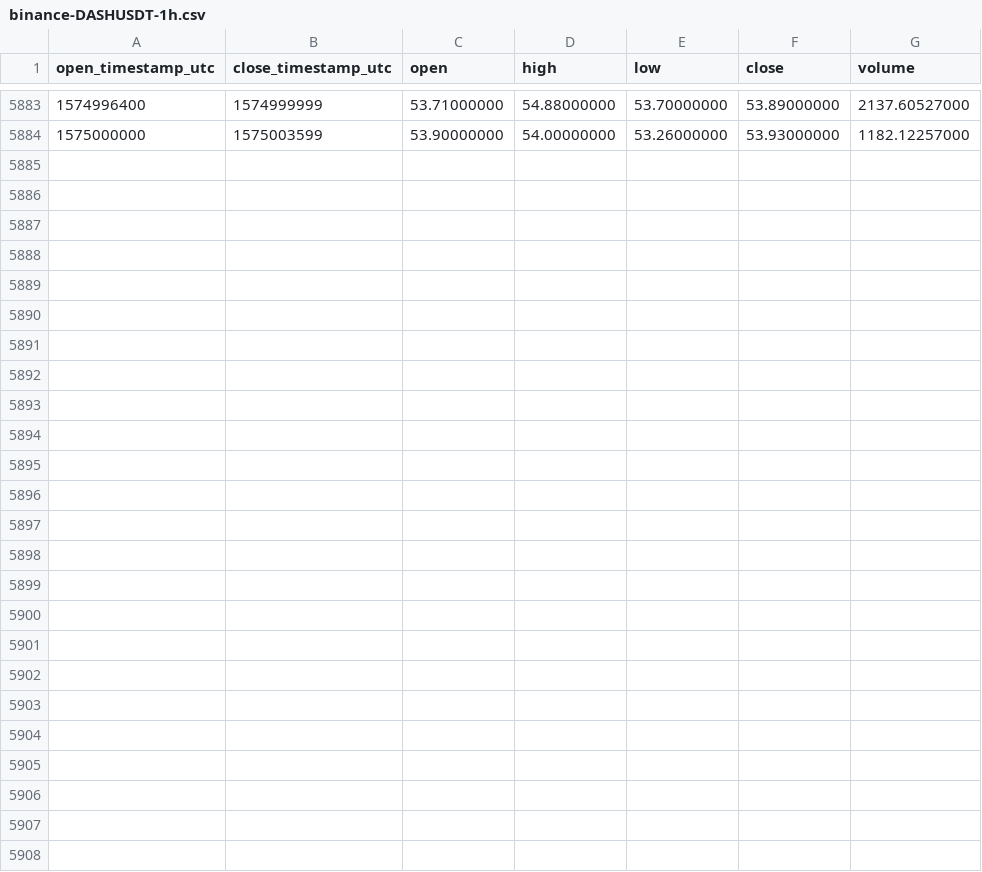
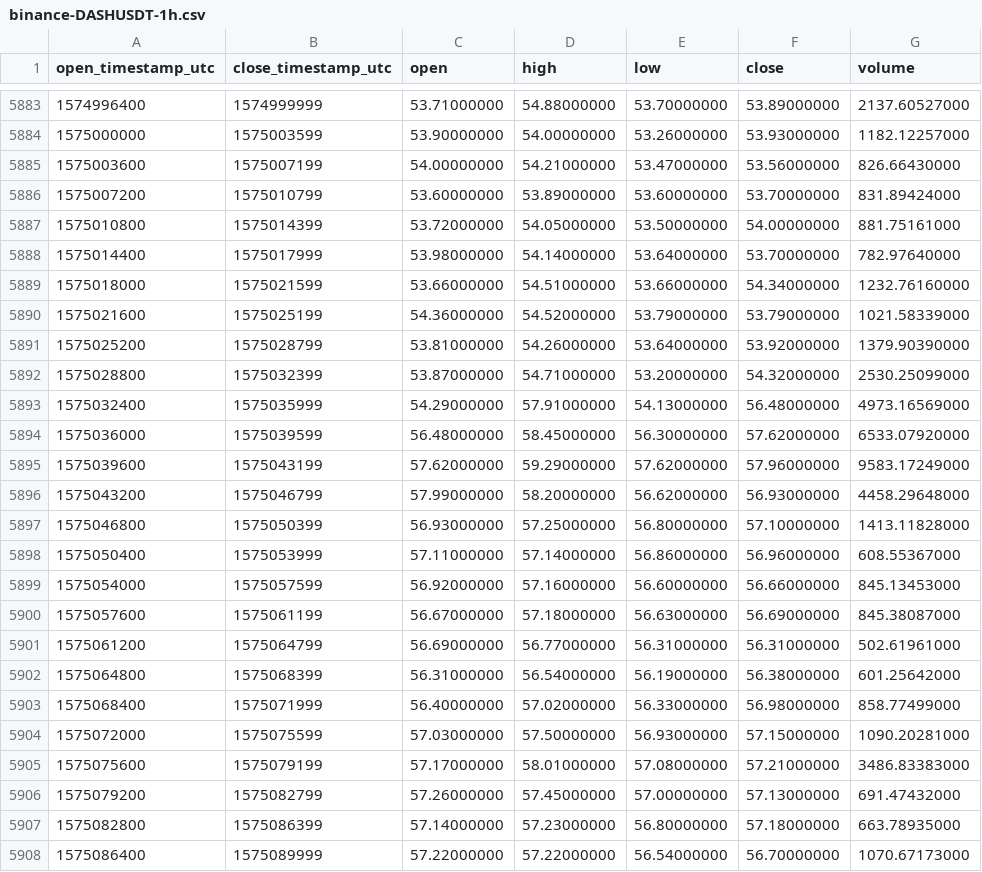
Before and after one commit to cryptobigbro/binance-DASHUSDT, a CSV file: binance-DASHUSDT-1h.csv, drawn as a sheet; only a part is shown, gaps mark what is left out.

Commit message:
Update OHLCV data.

```diff
--- a/binance-DASHUSDT-1h.csv
+++ b/binance-DASHUSDT-1h.csv
@@ -5884 +5884,25 @@ open_timestamp_utc,close_timestamp_utc,open,high,low,close,volume
 1575000000,1575003599,53.90000000,54.00000000,53.26000000,53.93000000,1182.12257000
+1575003600,1575007199,54.00000000,54.21000000,53.47000000,53.56000000,826.66430000
+1575007200,1575010799,53.60000000,53.89000000,53.60000000,53.70000000,831.89424000
+1575010800,1575014399,53.72000000,54.05000000,53.50000000,54.00000000,881.75161000
+1575014400,1575017999,53.98000000,54.14000000,53.64000000,53.70000000,782.97640000
+1575018000,1575021599,53.66000000,54.51000000,53.66000000,54.34000000,1232.76160000
+1575021600,1575025199,54.36000000,54.52000000,53.79000000,53.79000000,1021.58339000
+1575025200,1575028799,53.81000000,54.26000000,53.64000000,53.92000000,1379.90390000
+1575028800,1575032399,53.87000000,54.71000000,53.20000000,54.32000000,2530.25099000
+1575032400,1575035999,54.29000000,57.91000000,54.13000000,56.48000000,4973.16569000
+1575036000,1575039599,56.48000000,58.45000000,56.30000000,57.62000000,6533.07920000
+1575039600,1575043199,57.62000000,59.29000000,57.62000000,57.96000000,9583.17249000
+1575043200,1575046799,57.99000000,58.20000000,56.62000000,56.93000000,4458.29648000
+1575046800,1575050399,56.93000000,57.25000000,56.80000000,57.10000000,1413.11828000
+1575050400,1575053999,57.11000000,57.14000000,56.86000000,56.96000000,608.55367000
+1575054000,1575057599,56.92000000,57.16000000,56.60000000,56.66000000,845.13453000
+1575057600,1575061199,56.67000000,57.18000000,56.63000000,56.69000000,845.38087000
+1575061200,1575064799,56.69000000,56.77000000,56.31000000,56.31000000,502.61961000
+1575064800,1575068399,56.31000000,56.54000000,56.19000000,56.38000000,601.25642000
+1575068400,1575071999,56.40000000,57.02000000,56.33000000,56.98000000,858.77499000
+1575072000,1575075599,57.03000000,57.50000000,56.93000000,57.15000000,1090.20281000
+1575075600,1575079199,57.17000000,58.01000000,57.08000000,57.21000000,3486.83383000
+1575079200,1575082799,57.26000000,57.45000000,57.00000000,57.13000000,691.47432000
+1575082800,1575086399,57.14000000,57.23000000,56.80000000,57.18000000,663.78935000
+1575086400,1575089999,57.22000000,57.22000000,56.54000000,56.70000000,1070.67173000
```
Also changed, not shown: binance-DASHUSDT-1d.csv.
